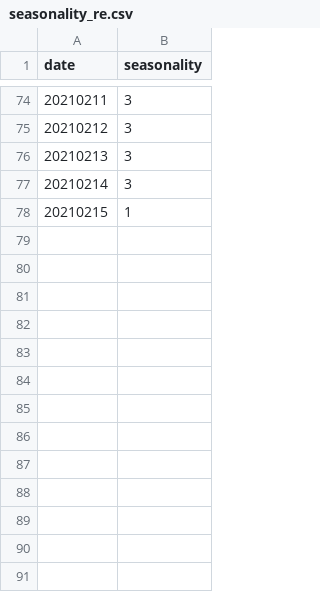
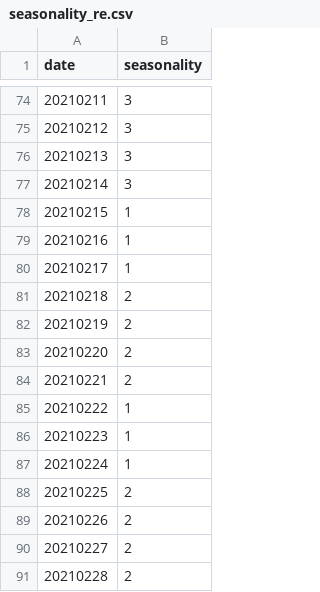
Before and after one commit to lepetitprinz/car_rental_dynamic_pricing_poc, a CSV file: ref/seasonality/seasonality_re.csv, drawn as a sheet; only a part is shown, gaps mark what is left out; the diff names each change by its address in the sheet, - before the commit and + after, or states it on an @@ line.

```diff
--- a/ref/seasonality/seasonality_re.csv
+++ b/ref/seasonality/seasonality_re.csv
+row 79: 20210216 | 1
+row 80: 20210217 | 1
+row 81: 20210218 | 2
+row 82: 20210219 | 2
+row 83: 20210220 | 2
+row 84: 20210221 | 2
+row 85: 20210222 | 1
+row 86: 20210223 | 1
+row 87: 20210224 | 1
+row 88: 20210225 | 2
+row 89: 20210226 | 2
+row 90: 20210227 | 2
+row 91: 20210228 | 2
```
Also changed, not shown: ref/capa/capa_hx_car.csv, ref/capa/capa_hx_model.csv, 33 other files.
